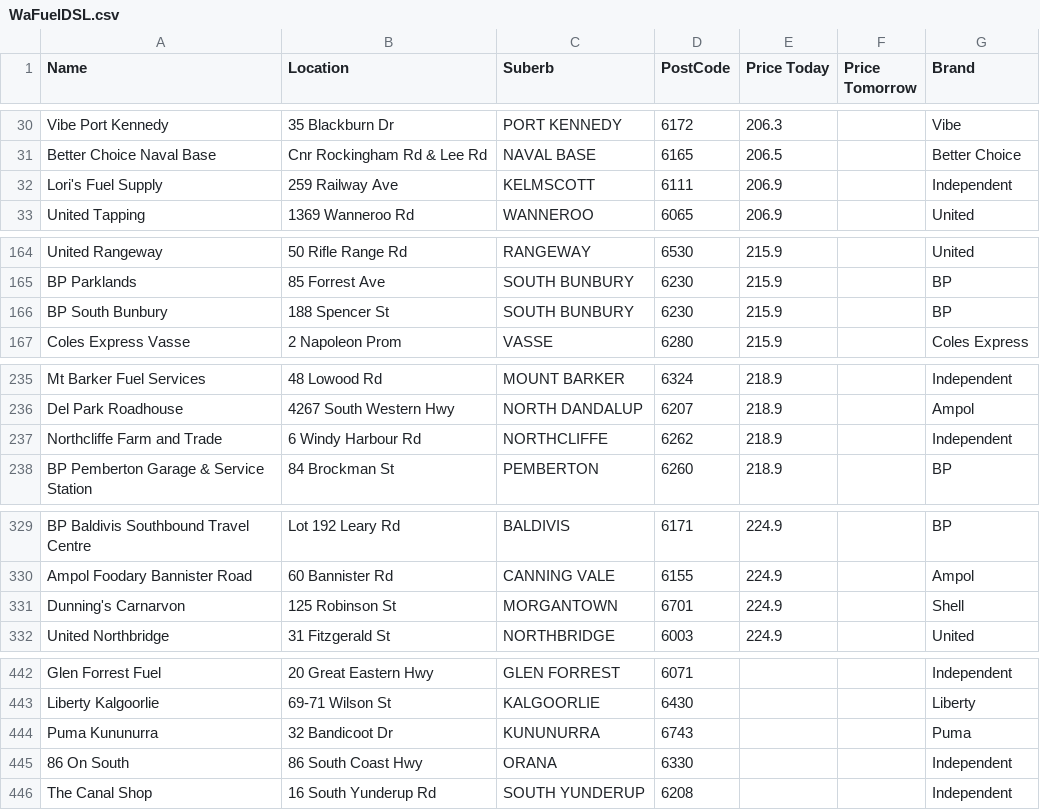
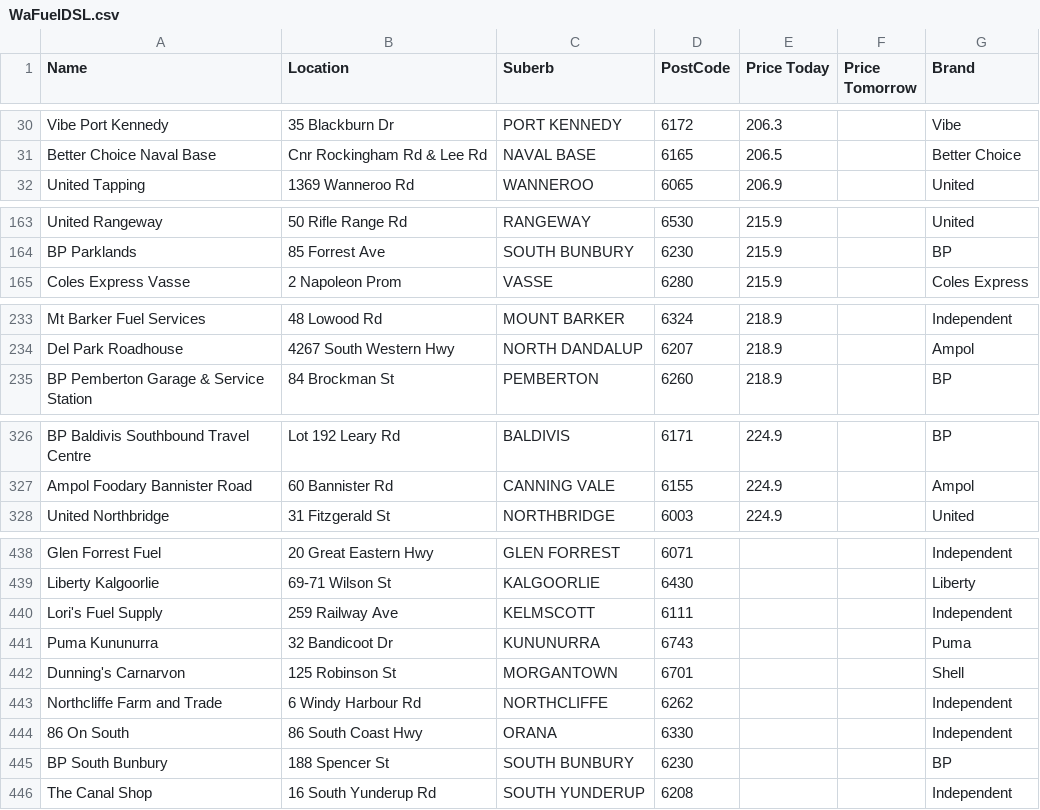
Before and after one commit to Luke3573/WaFuel, a CSV file: WaFuelDSL.csv, drawn as a sheet; only a part is shown, gaps mark what is left out; removed rows and columns are numbered as before the commit, all else as after; the diff names each change by its address in the sheet, - before the commit and + after, or states it on an @@ line.

```diff
--- a/WaFuelDSL.csv
+++ b/WaFuelDSL.csv
-row 32: Lori's Fuel Supply | 259 Railway Ave | KELMSCOTT | 6111 | 206.9 |  | Independent
-row 166: BP South Bunbury | 188 Spencer St | SOUTH BUNBURY | 6230 | 215.9 |  | BP
-row 237: Northcliffe Farm and Trade | 6 Windy Harbour Rd | NORTHCLIFFE | 6262 | 218.9 |  | Independent
-row 331: Dunning's Carnarvon | 125 Robinson St | MORGANTOWN | 6701 | 224.9 |  | Shell
+row 440: Lori's Fuel Supply | 259 Railway Ave | KELMSCOTT | 6111 |  |  | Independent
+row 442: Dunning's Carnarvon | 125 Robinson St | MORGANTOWN | 6701 |  |  | Shell
+row 443: Northcliffe Farm and Trade | 6 Windy Harbour Rd | NORTHCLIFFE | 6262 |  |  | Independent
+row 445: BP South Bunbury | 188 Spencer St | SOUTH BUNBURY | 6230 |  |  | BP
```
Also changed, not shown: WaFuel95.csv, WaFuel98.csv, 2 other files.
